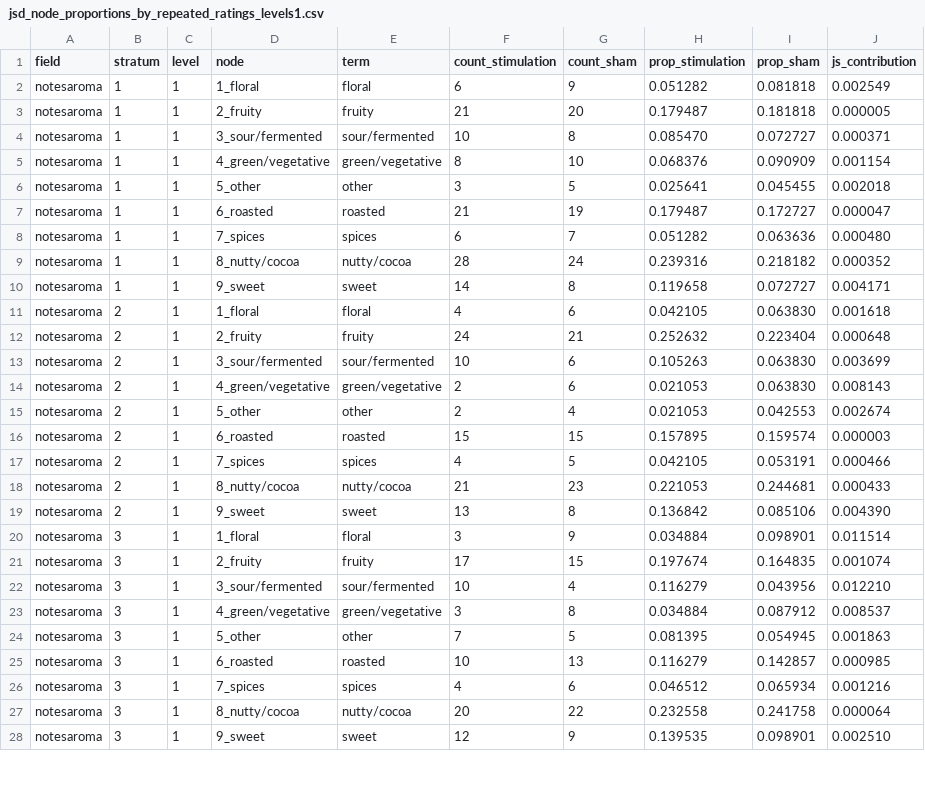
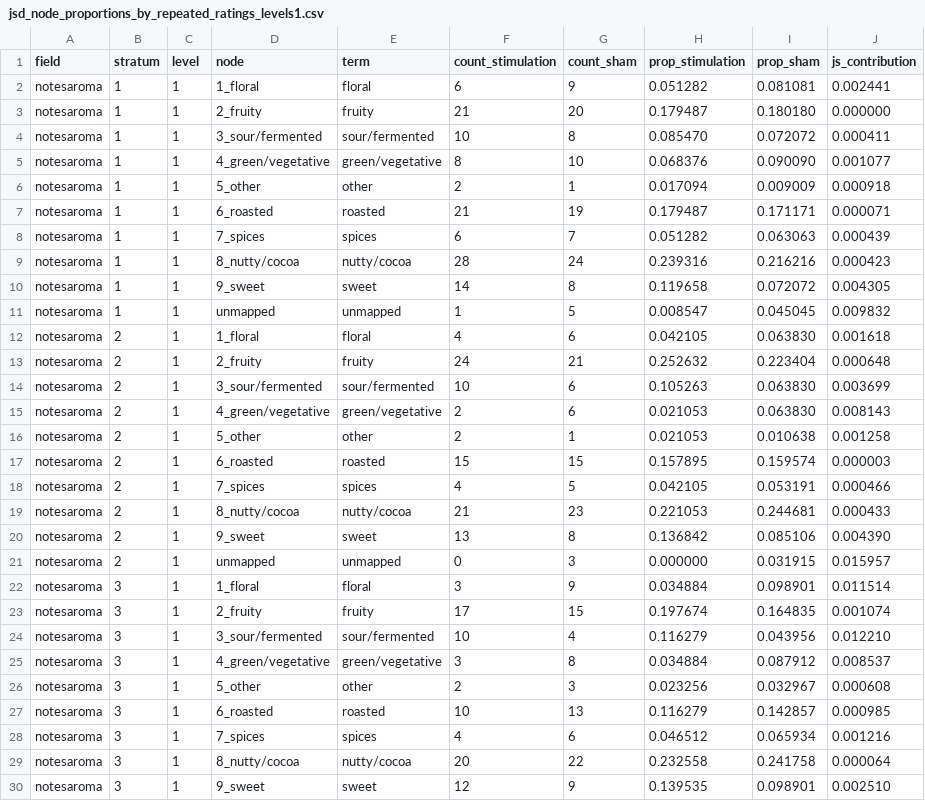
Before and after one commit to arsandru/the-zuza-vector, a CSV file: distribution/outputs/jsd_node_proportions_by_repeated_ratings_levels1.csv, drawn as a sheet; only a part is shown; the diff covers the shown part only.

```diff
--- a/distribution/outputs/jsd_node_proportions_by_repeated_ratings_levels1.csv
+++ b/distribution/outputs/jsd_node_proportions_by_repeated_ratings_levels1.csv
@@ -1,11 +1,12 @@
 field,stratum,level,node,term,count_stimulation,count_sham,prop_stimulation,prop_sham,js_contribution
-notesaroma,1,1,1_floral,floral,6,9,0.051282,0.081818,0.002549
-notesaroma,1,1,2_fruity,fruity,21,20,0.179487,0.181818,0.000005
-notesaroma,1,1,3_sour/fermented,sour/fermented,10,8,0.085470,0.072727,0.000371
-notesaroma,1,1,4_green/vegetative,green/vegetative,8,10,0.068376,0.090909,0.001154
-notesaroma,1,1,5_other,other,3,5,0.025641,0.045455,0.002018
-notesaroma,1,1,6_roasted,roasted,21,19,0.179487,0.172727,0.000047
-notesaroma,1,1,7_spices,spices,6,7,0.051282,0.063636,0.000480
-notesaroma,1,1,8_nutty/cocoa,nutty/cocoa,28,24,0.239316,0.218182,0.000352
-notesaroma,1,1,9_sweet,sweet,14,8,0.119658,0.072727,0.004171
+notesaroma,1,1,1_floral,floral,6,9,0.051282,0.081081,0.002441
+notesaroma,1,1,2_fruity,fruity,21,20,0.179487,0.180180,0.000000
+notesaroma,1,1,3_sour/fermented,sour/fermented,10,8,0.085470,0.072072,0.000411
+notesaroma,1,1,4_green/vegetative,green/vegetative,8,10,0.068376,0.090090,0.001077
+notesaroma,1,1,5_other,other,2,1,0.017094,0.009009,0.000918
+notesaroma,1,1,6_roasted,roasted,21,19,0.179487,0.171171,0.000071
+notesaroma,1,1,7_spices,spices,6,7,0.051282,0.063063,0.000439
+notesaroma,1,1,8_nutty/cocoa,nutty/cocoa,28,24,0.239316,0.216216,0.000423
+notesaroma,1,1,9_sweet,sweet,14,8,0.119658,0.072072,0.004305
+notesaroma,1,1,unmapped,unmapped,1,5,0.008547,0.045045,0.009832
 notesaroma,2,1,1_floral,floral,4,6,0.042105,0.063830,0.001618
@@ -14,3 +15,3 @@ notesaroma,2,1,3_sour/fermented,sour/fermented,10,6,0.105263,0.063830,0.003699
 notesaroma,2,1,4_green/vegetative,green/vegetative,2,6,0.021053,0.063830,0.008143
-notesaroma,2,1,5_other,other,2,4,0.021053,0.042553,0.002674
+notesaroma,2,1,5_other,other,2,1,0.021053,0.010638,0.001258
 notesaroma,2,1,6_roasted,roasted,15,15,0.157895,0.159574,0.000003
@@ -19,2 +20,3 @@ notesaroma,2,1,8_nutty/cocoa,nutty/cocoa,21,23,0.221053,0.244681,0.000433
 notesaroma,2,1,9_sweet,sweet,13,8,0.136842,0.085106,0.004390
+notesaroma,2,1,unmapped,unmapped,0,3,0.000000,0.031915,0.015957
 notesaroma,3,1,1_floral,floral,3,9,0.034884,0.098901,0.011514
@@ -23,3 +25,3 @@ notesaroma,3,1,3_sour/fermented,sour/fermented,10,4,0.116279,0.043956,0.012210
 notesaroma,3,1,4_green/vegetative,green/vegetative,3,8,0.034884,0.087912,0.008537
-notesaroma,3,1,5_other,other,7,5,0.081395,0.054945,0.001863
+notesaroma,3,1,5_other,other,2,3,0.023256,0.032967,0.000608
 notesaroma,3,1,6_roasted,roasted,10,13,0.116279,0.142857,0.000985
```
Also changed, not shown: 4 added rows and 47 edited cells elsewhere in this file, distribution/outputs/cosine_mapping_units.csv, distribution/outputs/family_endorsement.csv, 19 other files.
